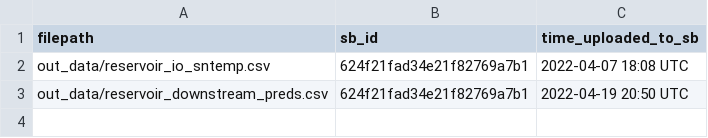
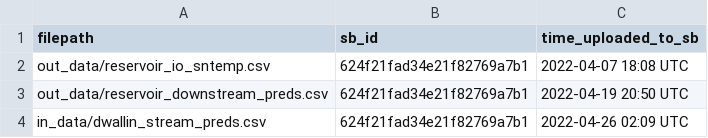
Before and after one commit to USGS-R/forecast-data-release-v2, a CSV file: log/04_predictions_sb_data.csv, drawn as a sheet; the diff names each change by its address in the sheet, - before the commit and + after, or states it on an @@ line.

Commit message:
moved dwallin to 4_predictions, accidentally put in 3_config!

```diff
--- a/log/04_predictions_sb_data.csv
+++ b/log/04_predictions_sb_data.csv
+row 4: in_data/dwallin_stream_preds.csv | 624f21fad34e21f82769a7b1 | 2022-04-26 02:09 UTC
```
Also changed, not shown: 3 other files.
